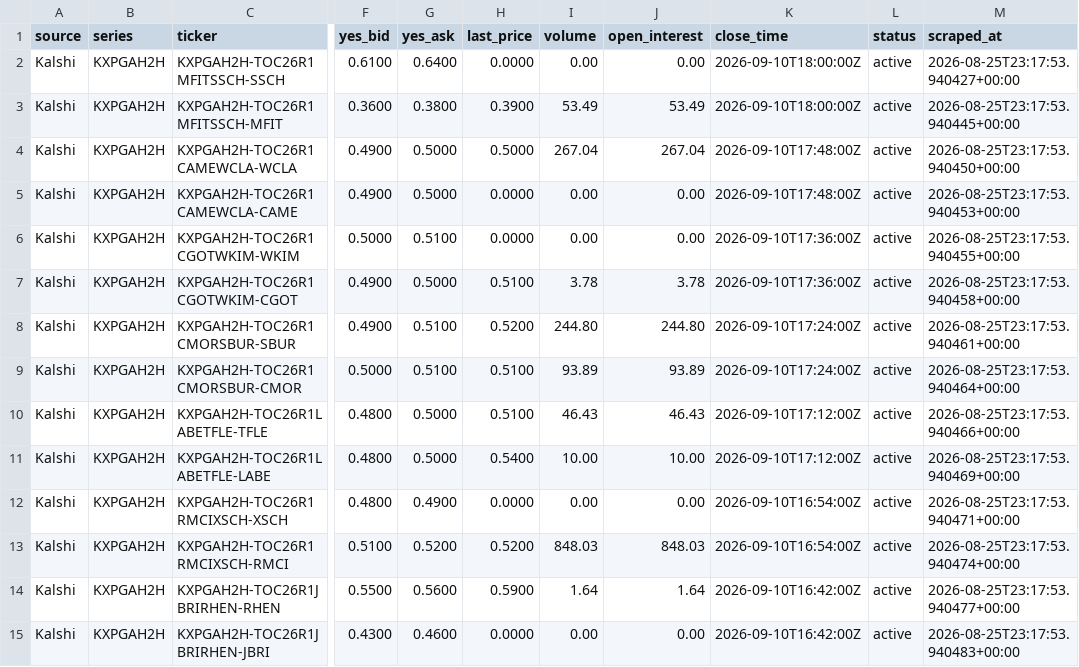
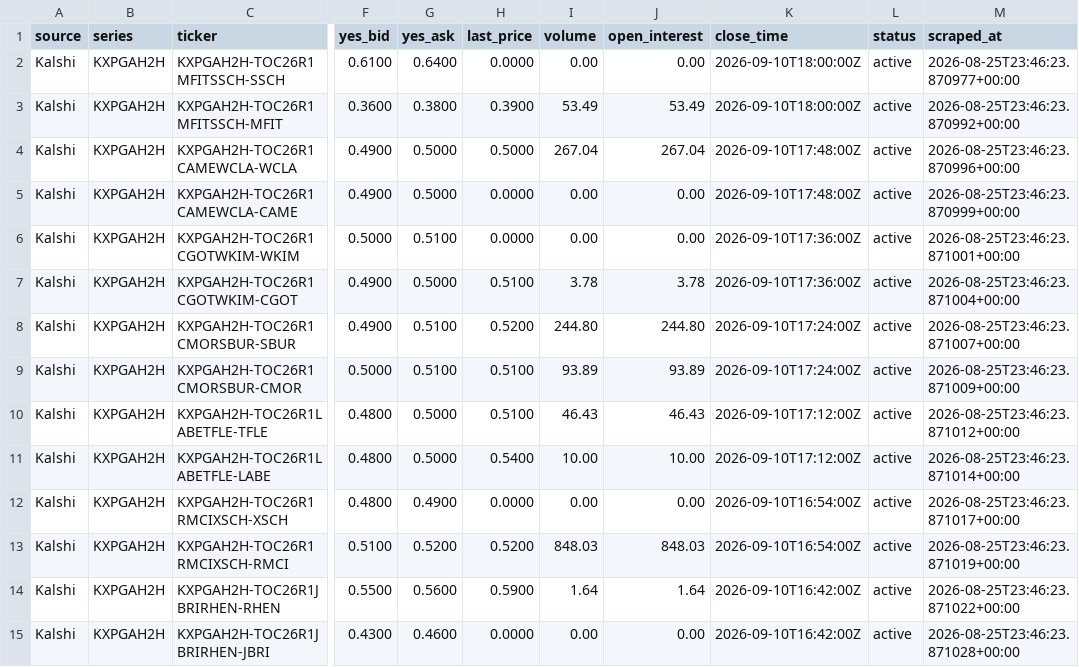
Before and after one commit to 925Sports/pga-props-data, a CSV file: data/kalshi/kxpgah2h.csv, drawn as a sheet; only a part is shown, gaps mark what is left out; the diff covers the shown part only; the diff names each change by its address in the sheet, - before the commit and + after, or states it on an @@ line.

```diff
--- a/data/kalshi/kxpgah2h.csv
+++ b/data/kalshi/kxpgah2h.csv
-M2 (scraped_at): 2026-08-25T23:17:53.940427+00:00
+M2 (scraped_at): 2026-08-25T23:46:23.870977+00:00
-M3 (scraped_at): 2026-08-25T23:17:53.940445+00:00
+M3 (scraped_at): 2026-08-25T23:46:23.870992+00:00
-M4 (scraped_at): 2026-08-25T23:17:53.940450+00:00
+M4 (scraped_at): 2026-08-25T23:46:23.870996+00:00
-M5 (scraped_at): 2026-08-25T23:17:53.940453+00:00
+M5 (scraped_at): 2026-08-25T23:46:23.870999+00:00
-M6 (scraped_at): 2026-08-25T23:17:53.940455+00:00
+M6 (scraped_at): 2026-08-25T23:46:23.871001+00:00
-M7 (scraped_at): 2026-08-25T23:17:53.940458+00:00
+M7 (scraped_at): 2026-08-25T23:46:23.871004+00:00
-M8 (scraped_at): 2026-08-25T23:17:53.940461+00:00
+M8 (scraped_at): 2026-08-25T23:46:23.871007+00:00
-M9 (scraped_at): 2026-08-25T23:17:53.940464+00:00
+M9 (scraped_at): 2026-08-25T23:46:23.871009+00:00
-M10 (scraped_at): 2026-08-25T23:17:53.940466+00:00
+M10 (scraped_at): 2026-08-25T23:46:23.871012+00:00
-M11 (scraped_at): 2026-08-25T23:17:53.940469+00:00
+M11 (scraped_at): 2026-08-25T23:46:23.871014+00:00
-M12 (scraped_at): 2026-08-25T23:17:53.940471+00:00
+M12 (scraped_at): 2026-08-25T23:46:23.871017+00:00
-M13 (scraped_at): 2026-08-25T23:17:53.940474+00:00
+M13 (scraped_at): 2026-08-25T23:46:23.871019+00:00
-M14 (scraped_at): 2026-08-25T23:17:53.940477+00:00
+M14 (scraped_at): 2026-08-25T23:46:23.871022+00:00
-M15 (scraped_at): 2026-08-25T23:17:53.940483+00:00
+M15 (scraped_at): 2026-08-25T23:46:23.871028+00:00
```
Also changed, not shown: 16 edited cells elsewhere in this file, data/kalshi/all_kalshi.csv, data/kalshi/kxpgar1lead.csv, 8 other files.
